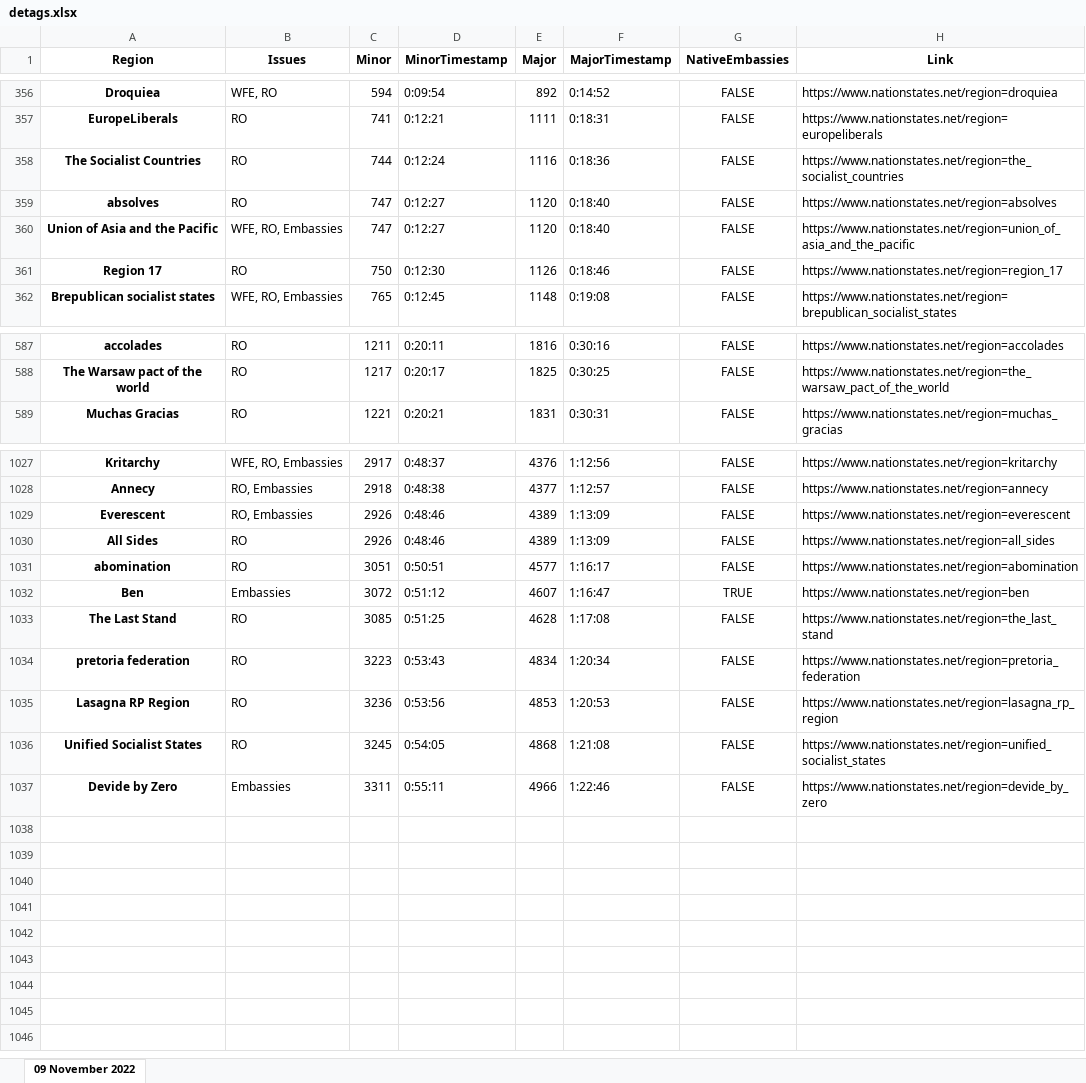
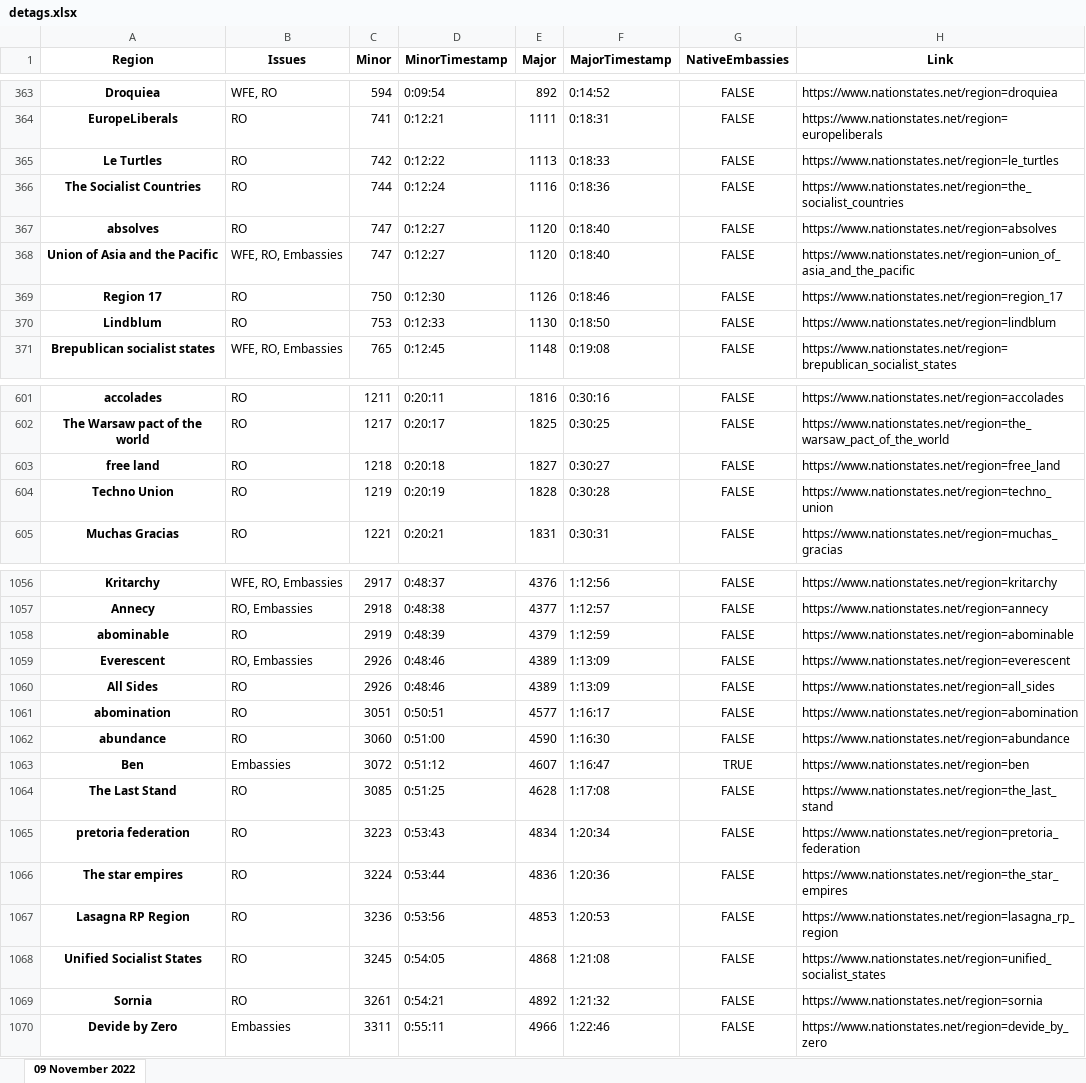
Before and after one commit to esfalsa/puree, an Excel workbook: data/detags.xlsx, sheet 09 November 2022, drawn as a sheet; only a part is shown, gaps mark what is left out; values as stored, in another font and other column widths than the file's, no borders; the diff covers the shown part only; the diff names each change by its address in the sheet, - before the commit and + after, or states it on an @@ line.

```diff
--- a/data/detags.xlsx (sheet 09 November 2022)
+++ b/data/detags.xlsx (sheet 09 November 2022)
+row 365: Le Turtles | RO | 742 | 0:12:22 | 1113 | 0:18:33 | FALSE | https://www.nationstates.net/region=le_turtles
+row 370: Lindblum | RO | 753 | 0:12:33 | 1130 | 0:18:50 | FALSE | https://www.nationstates.net/region=lindblum
+row 603: free land | RO | 1218 | 0:20:18 | 1827 | 0:30:27 | FALSE | https://www.nationstates.net/region=free_land
+row 604: Techno Union | RO | 1219 | 0:20:19 | 1828 | 0:30:28 | FALSE | https://www.nationstates.net/region=techno_union
+row 1058: abominable | RO | 2919 | 0:48:39 | 4379 | 1:12:59 | FALSE | https://www.nationstates.net/region=abominable
+row 1062: abundance | RO | 3060 | 0:51:00 | 4590 | 1:16:30 | FALSE | https://www.nationstates.net/region=abundance
+row 1066: The star empires | RO | 3224 | 0:53:44 | 4836 | 1:20:36 | FALSE | https://www.nationstates.net/region=the_star_empires
+row 1069: Sornia | RO | 3261 | 0:54:21 | 4892 | 1:21:32 | FALSE | https://www.nationstates.net/region=sornia
```
Also changed, not shown: 25 added rows and 2 edited cells elsewhere in this sheet, 11 other files.
